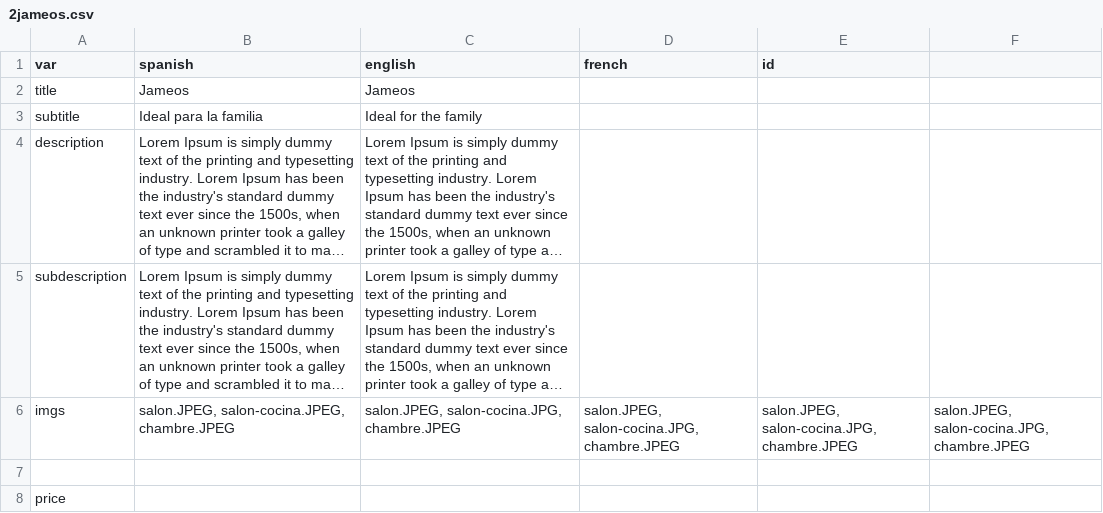
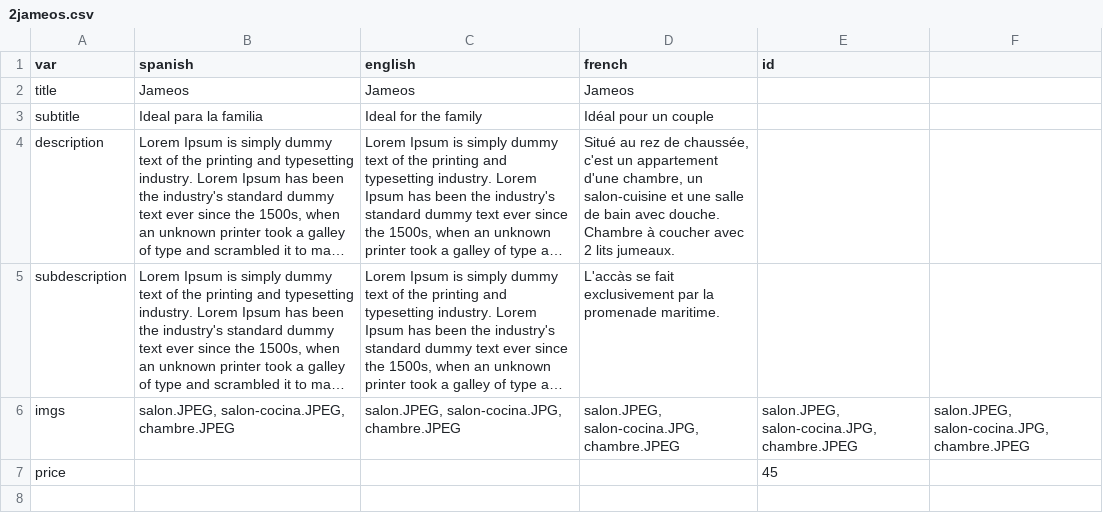
Before and after one commit to gaziellosl/lacasaazullanzarote, a CSV file: generator/sections/2jameos.csv, drawn as a sheet; long unchanged cells end in …; removed rows and columns are numbered as before the commit, all else as after; the diff names each change by its address in the sheet, - before the commit and + after, or states it on an @@ line.

```diff
--- a/generator/sections/2jameos.csv
+++ b/generator/sections/2jameos.csv
-D2 (french): (empty)
+D2 (french): Jameos
-D3 (french): (empty)
+D3 (french): Idéal pour un couple
-D4 (french): (empty)
+D4 (french): Situé au rez de chaussée, c'est un appartement d'une chambre, un salon-cuisine et une salle de bain avec douche. Chambre à coucher avec 2 lits jumeaux.
-D5 (french): (empty)
+D5 (french): L'accàs se fait exclusivement par la promenade maritime.
-row 7: (empty)
-E7 (id): (empty)
+E7 (id): 45
```
Also changed, not shown: generator/definitions.csv, generator/sections/3la_cueva.csv, 6 other files.
